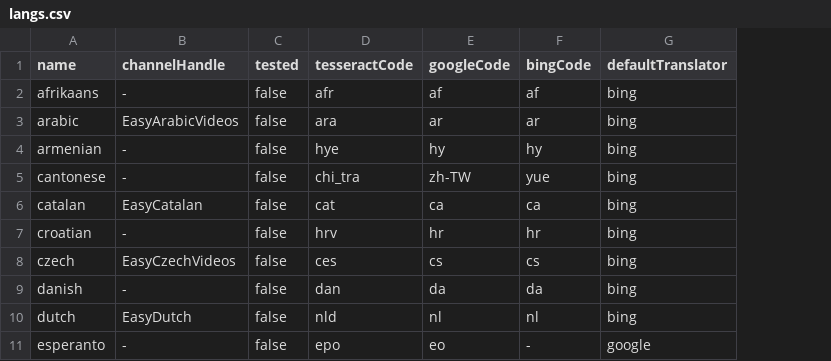
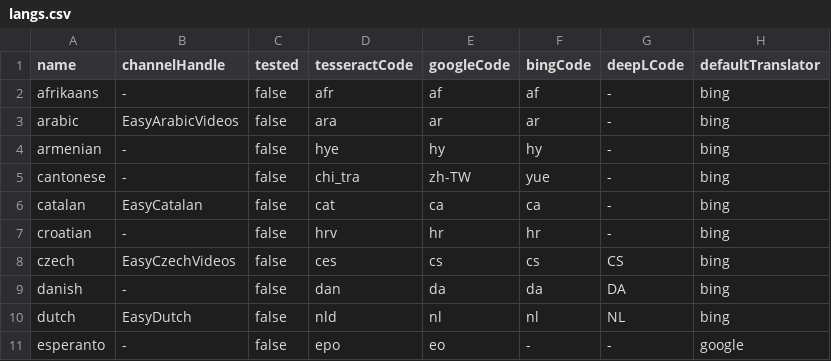
Before and after one commit to rnwst/easy-languages-dict, a CSV file: langs.csv, drawn as a sheet; only a part is shown; the diff names each change by its address in the sheet, - before the commit and + after, or states it on an @@ line.

Commit message:
Add DeepL translator

```diff
--- a/langs.csv
+++ b/langs.csv
+column G (deepLCode), rows 2-11: - | - | - | - | - | - | CS | DA | NL | -
```
Also changed, not shown: 6 other files.
